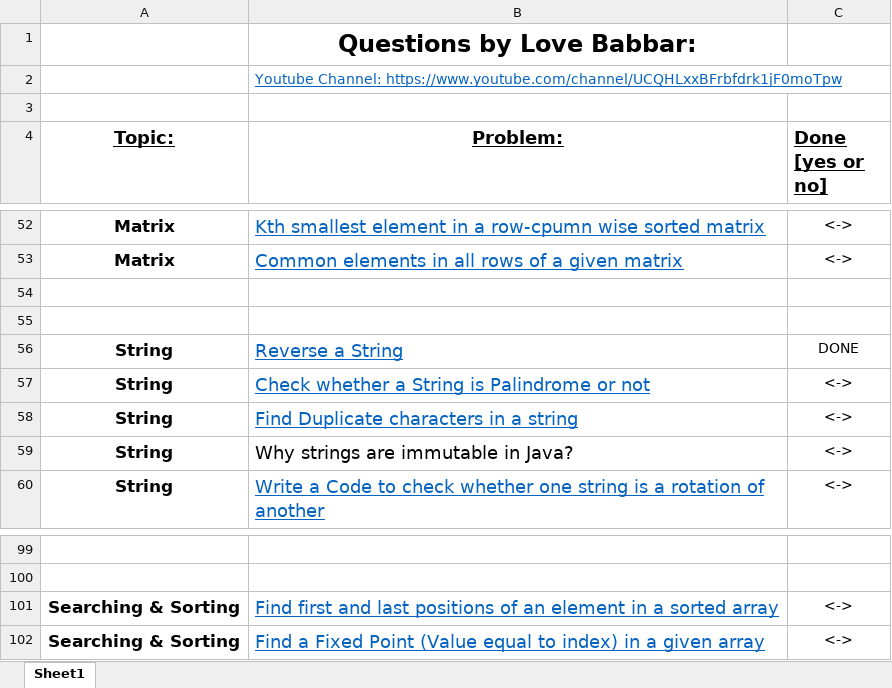
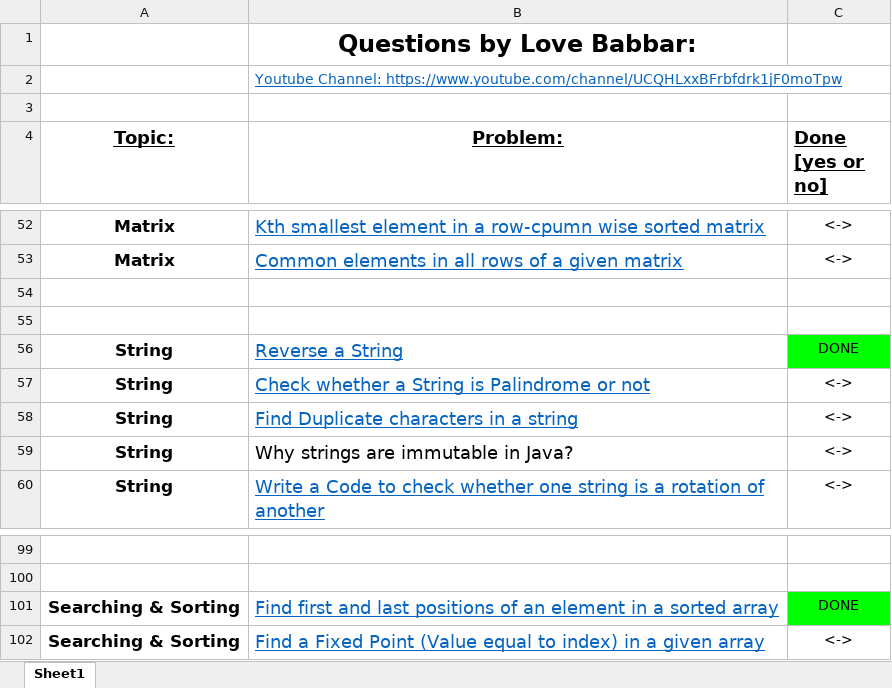
Before and after one commit to mayursonicodes/extra, an Excel workbook: DSA sheet.xlsx, sheet Sheet1, drawn as a sheet; only a part is shown, gaps mark what is left out; values as stored, in another font and other column widths than the file's, no borders; the diff names each change by its address in the sheet, - before the commit and + after, or states it on an @@ line.

```diff
--- a/DSA sheet.xlsx (sheet Sheet1)
+++ b/DSA sheet.xlsx (sheet Sheet1)
-C56 fill: none
+C56 fill: #00FF00
-C101 (Done [yes or no]): <->
+C101 (Done [yes or no]): DONE
-C101 fill: none
+C101 fill: #00FF00
```
Also changed, not shown: 2 other files.
